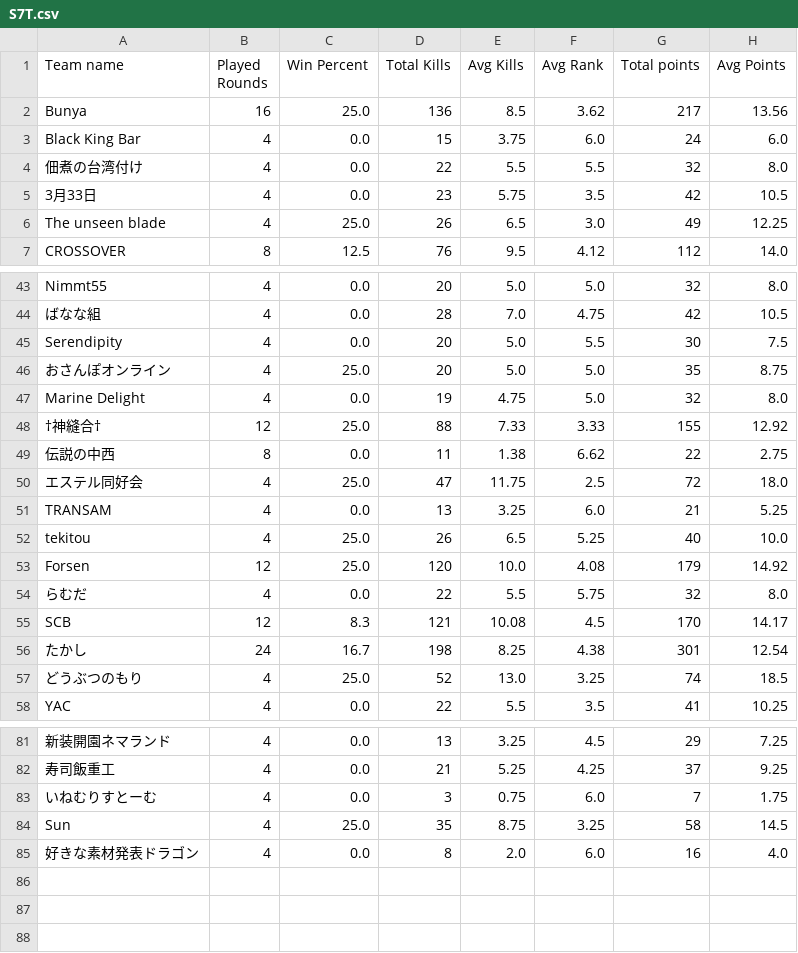
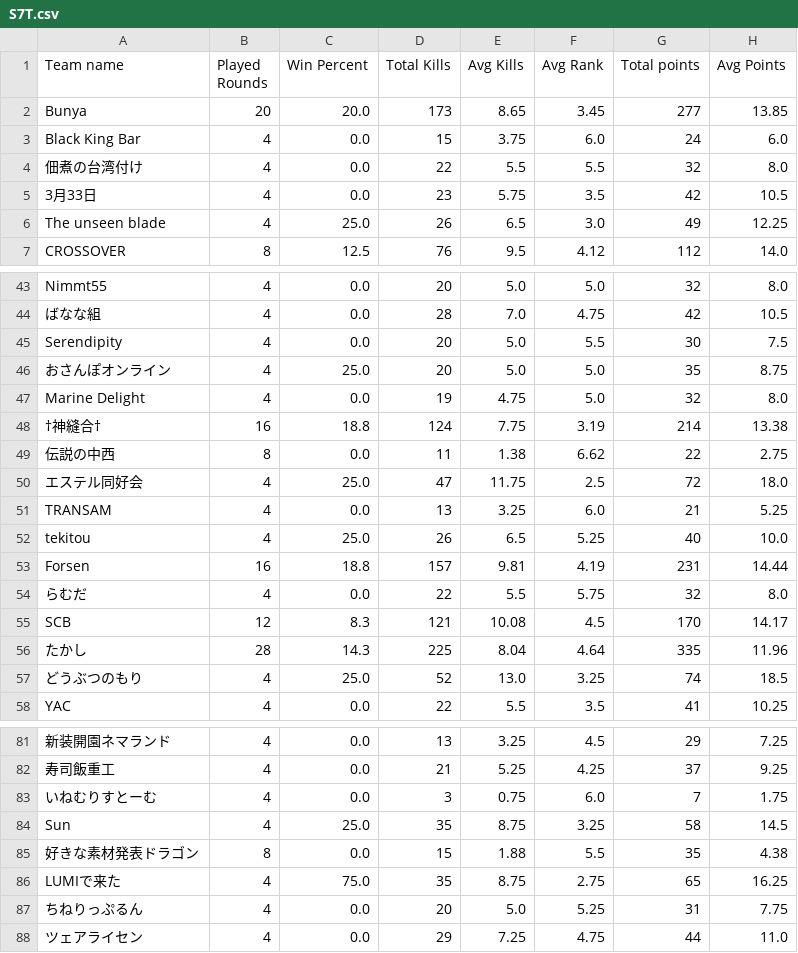
Before and after one commit to tennnpoints/erdojostats, a CSV file: files/S7T.csv, drawn as a sheet; only a part is shown, gaps mark what is left out; the diff covers the shown part only; the diff names each change by its address in the sheet, - before the commit and + after, or states it on an @@ line.

```diff
--- a/files/S7T.csv
+++ b/files/S7T.csv
-B2 (Played Rounds): 16
+B2 (Played Rounds): 20
-C2 (Win Percent): 25.0
+C2 (Win Percent): 20.0
-D2 (Total Kills): 136
+D2 (Total Kills): 173
-E2 (Avg Kills): 8.5
+E2 (Avg Kills): 8.65
-F2 (Avg Rank): 3.62
+F2 (Avg Rank): 3.45
-G2 (Total points): 217
+G2 (Total points): 277
-H2 (Avg Points): 13.56
+H2 (Avg Points): 13.85
-B48 (Played Rounds): 12
+B48 (Played Rounds): 16
-C48 (Win Percent): 25.0
+C48 (Win Percent): 18.8
-D48 (Total Kills): 88
+D48 (Total Kills): 124
-E48 (Avg Kills): 7.33
+E48 (Avg Kills): 7.75
-F48 (Avg Rank): 3.33
+F48 (Avg Rank): 3.19
-G48 (Total points): 155
+G48 (Total points): 214
-H48 (Avg Points): 12.92
+H48 (Avg Points): 13.38
-B53 (Played Rounds): 12
+B53 (Played Rounds): 16
-C53 (Win Percent): 25.0
+C53 (Win Percent): 18.8
-D53 (Total Kills): 120
+D53 (Total Kills): 157
-E53 (Avg Kills): 10.0
+E53 (Avg Kills): 9.81
-F53 (Avg Rank): 4.08
+F53 (Avg Rank): 4.19
-G53 (Total points): 179
+G53 (Total points): 231
-H53 (Avg Points): 14.92
+H53 (Avg Points): 14.44
-B56 (Played Rounds): 24
+B56 (Played Rounds): 28
-C56 (Win Percent): 16.7
+C56 (Win Percent): 14.3
-D56 (Total Kills): 198
+D56 (Total Kills): 225
-E56 (Avg Kills): 8.25
+E56 (Avg Kills): 8.04
-F56 (Avg Rank): 4.38
+F56 (Avg Rank): 4.64
-G56 (Total points): 301
+G56 (Total points): 335
-H56 (Avg Points): 12.54
+H56 (Avg Points): 11.96
-B85 (Played Rounds): 4
+B85 (Played Rounds): 8
-D85 (Total Kills): 8
+D85 (Total Kills): 15
-E85 (Avg Kills): 2.0
+E85 (Avg Kills): 1.88
-F85 (Avg Rank): 6.0
+F85 (Avg Rank): 5.5
-G85 (Total points): 16
+G85 (Total points): 35
-H85 (Avg Points): 4.0
+H85 (Avg Points): 4.38
+row 86: LUMIで来た | 4 | 75.0 | 35 | 8.75 | 2.75 | 65 | 16.25
+row 87: ちねりっぷるん | 4 | 0.0 | 20 | 5.0 | 5.25 | 31 | 7.75
+row 88: ツェアライセン | 4 | 0.0 | 29 | 7.25 | 4.75 | 44 | 11.0
```
Also changed, not shown: 51 edited cells elsewhere in this file, files/S7P.csv, 12 other files.
